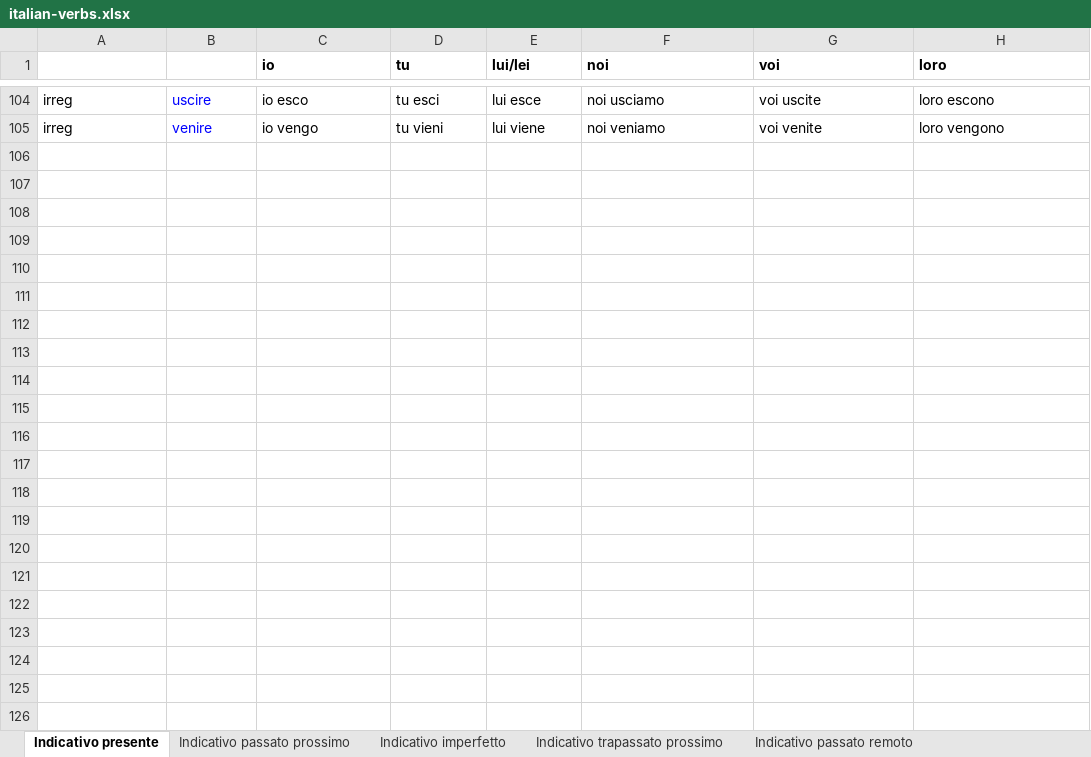
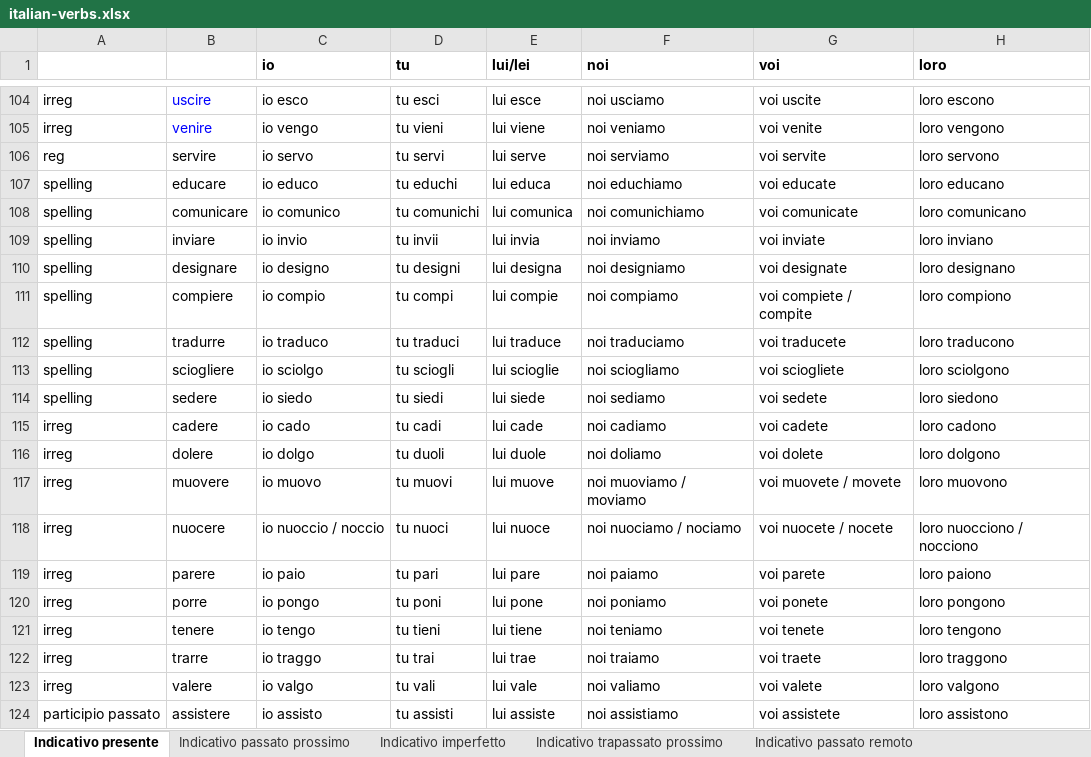
Before and after one commit to xsvgnt/Konjugator3000, an Excel workbook: italian-verbs.xlsx, sheet Indicativo presente, drawn as a sheet; only a part is shown, gaps mark what is left out; values as stored, in another font and other column widths than the file's, no borders; the diff covers the shown part only; the diff names each change by its address in the sheet, - before the commit and + after, or states it on an @@ line.

```diff
--- a/italian-verbs.xlsx (sheet Indicativo presente)
+++ b/italian-verbs.xlsx (sheet Indicativo presente)
+row 106: reg | servire | io servo | tu servi | lui serve | noi serviamo | voi servite | loro servono
+row 107: spelling | educare | io educo | tu educhi | lui educa | noi educhiamo | voi educate | loro educano
+row 108: spelling | comunicare | io comunico | tu comunichi | lui comunica | noi comunichiamo | voi comunicate | loro comunicano
+row 109: spelling | inviare | io invio | tu invii | lui invia | noi inviamo | voi inviate | loro inviano
+row 110: spelling | designare | io designo | tu designi | lui designa | noi designiamo | voi designate | loro designano
+row 111: spelling | compiere | io compio | tu compi | lui compie | noi compiamo | voi compiete / compite | loro compiono
+row 112: spelling | tradurre | io traduco | tu traduci | lui traduce | noi traduciamo | voi traducete | loro traducono
+row 113: spelling | sciogliere | io sciolgo | tu sciogli | lui scioglie | noi sciogliamo | voi sciogliete | loro sciolgono
+row 114: spelling | sedere | io siedo | tu siedi | lui siede | noi sediamo | voi sedete | loro siedono
+row 115: irreg | cadere | io cado | tu cadi | lui cade | noi cadiamo | voi cadete | loro cadono
+row 116: irreg | dolere | io dolgo | tu duoli | lui duole | noi doliamo | voi dolete | loro dolgono
+row 117: irreg | muovere | io muovo | tu muovi | lui muove | noi muoviamo / moviamo | voi muovete / movete | loro muovono
+row 118: irreg | nuocere | io nuoccio / noccio | tu nuoci | lui nuoce | noi nuociamo / nociamo | voi nuocete / nocete | loro nuocciono / nocciono
+row 119: irreg | parere | io paio | tu pari | lui pare | noi paiamo | voi parete | loro paiono
+row 120: irreg | porre | io pongo | tu poni | lui pone | noi poniamo | voi ponete | loro pongono
+row 121: irreg | tenere | io tengo | tu tieni | lui tiene | noi teniamo | voi tenete | loro tengono
+row 122: irreg | trarre | io traggo | tu trai | lui trae | noi traiamo | voi traete | loro traggono
+row 123: irreg | valere | io valgo | tu vali | lui vale | noi valiamo | voi valete | loro valgono
+row 124: participio passato | assistere | io assisto | tu assisti | lui assiste | noi assistiamo | voi assistete | loro assistono
```
Also changed, not shown: 22 added rows and 21 edited cells elsewhere in this sheet, sheet Indicativo trapassato remoto, sheet Congiuntivo presente, sheet Indicativo imperfetto, sheet Indicativo futuro anteriore, sheet Condizionale passato, sheet Indicativo trapassato prossimo, 9 more sheets, 16 other files.
